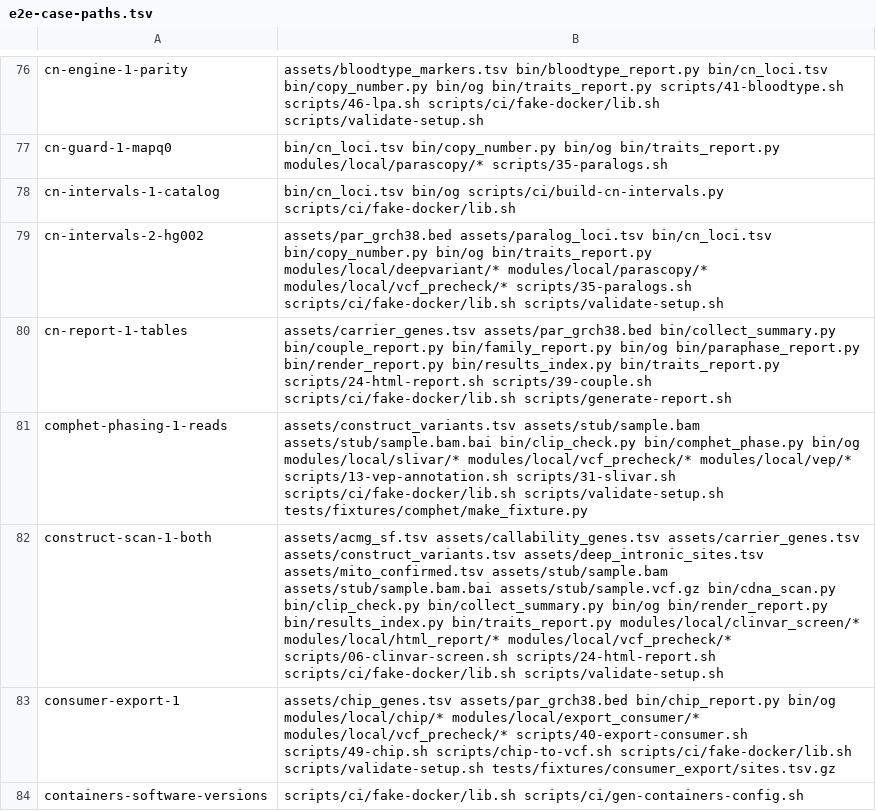
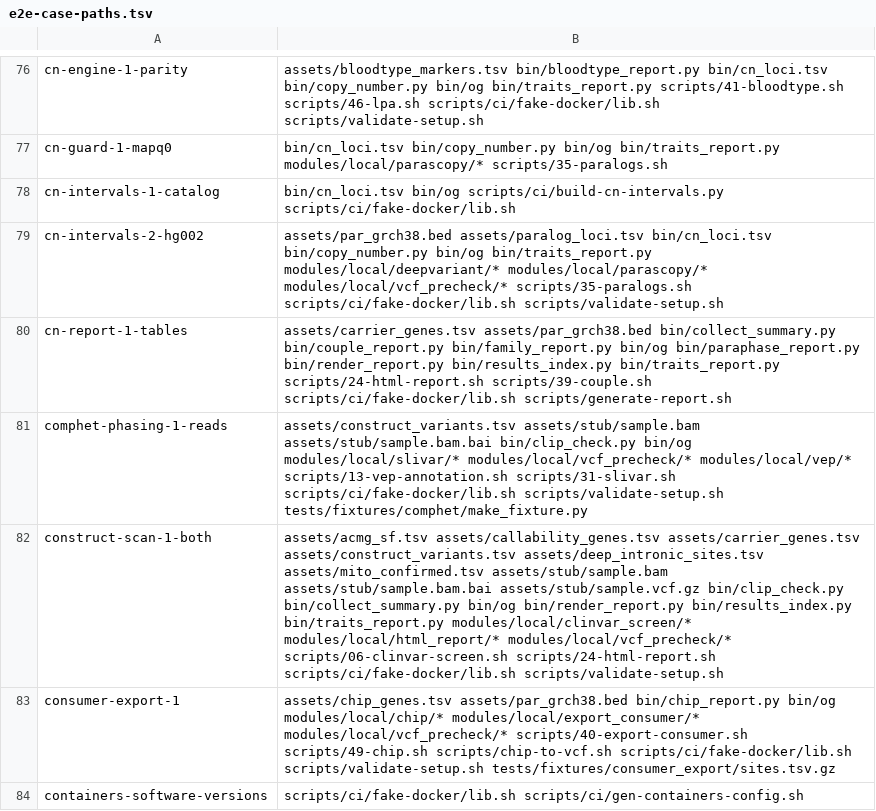
Before and after one commit to GeiserX/OwnGenome, a TSV file: scripts/ci/e2e-case-paths.tsv, drawn as a sheet; only a part is shown, gaps mark what is left out; the diff covers the shown part only.

Commit message:
refactor(cdna): run the read check, the scan and the phase in og, and drop their Python
Steps 06, 17 and 31 and their modules call og cdna check, og cdna scan
and og comphet phase from their output folders with OG_SHADOW, so CI
runs the deleted Python beside og. Step 32 and the PYPGX module read
the contig names with og bam contigs. bin/cdna_scan.py and
bin/comphet_phase.py are gone; bin/clip_check.py keeps the names the
report imports.

Bead: pgp-bs9u.26

```diff
--- a/scripts/ci/e2e-case-paths.tsv
+++ b/scripts/ci/e2e-case-paths.tsv
@@ -80,4 +80,4 @@ cn-intervals-2-hg002	assets/par_grch38.bed assets/paralog_loci.tsv bin/cn_loci.t
 cn-report-1-tables	assets/carrier_genes.tsv assets/par_grch38.bed bin/collect_summary.py bin/couple_report.py bin/family_report.py bin/og bin/paraphase_report.py bin/render_report.py bin/results_index.py bin/traits_report.py scripts/24-html-report.sh scripts/39-couple.sh scripts/ci/fake-docker/lib.sh scripts/generate-report.sh
-comphet-phasing-1-reads	assets/construct_variants.tsv assets/stub/sample.bam assets/stub/sample.bam.bai bin/clip_check.py bin/comphet_phase.py bin/og modules/local/slivar/* modules/local/vcf_precheck/* modules/local/vep/* scripts/13-vep-annotation.sh scripts/31-slivar.sh scripts/ci/fake-docker/lib.sh scripts/validate-setup.sh tests/fixtures/comphet/make_fixture.py
-construct-scan-1-both	assets/acmg_sf.tsv assets/callability_genes.tsv assets/carrier_genes.tsv assets/construct_variants.tsv assets/deep_intronic_sites.tsv assets/mito_confirmed.tsv assets/stub/sample.bam assets/stub/sample.bam.bai assets/stub/sample.vcf.gz bin/cdna_scan.py bin/clip_check.py bin/collect_summary.py bin/og bin/render_report.py bin/results_index.py bin/traits_report.py modules/local/clinvar_screen/* modules/local/html_report/* modules/local/vcf_precheck/* scripts/06-clinvar-screen.sh scripts/24-html-report.sh scripts/ci/fake-docker/lib.sh scripts/validate-setup.sh
+comphet-phasing-1-reads	assets/construct_variants.tsv assets/stub/sample.bam assets/stub/sample.bam.bai bin/clip_check.py bin/og modules/local/slivar/* modules/local/vcf_precheck/* modules/local/vep/* scripts/13-vep-annotation.sh scripts/31-slivar.sh scripts/ci/fake-docker/lib.sh scripts/validate-setup.sh tests/fixtures/comphet/make_fixture.py
+construct-scan-1-both	assets/acmg_sf.tsv assets/callability_genes.tsv assets/carrier_genes.tsv assets/construct_variants.tsv assets/deep_intronic_sites.tsv assets/mito_confirmed.tsv assets/stub/sample.bam assets/stub/sample.bam.bai assets/stub/sample.vcf.gz bin/clip_check.py bin/collect_summary.py bin/og bin/render_report.py bin/results_index.py bin/traits_report.py modules/local/clinvar_screen/* modules/local/html_report/* modules/local/vcf_precheck/* scripts/06-clinvar-screen.sh scripts/24-html-report.sh scripts/ci/fake-docker/lib.sh scripts/validate-setup.sh
 consumer-export-1	assets/chip_genes.tsv assets/par_grch38.bed bin/chip_report.py bin/og modules/local/chip/* modules/local/export_consumer/* modules/local/vcf_precheck/* scripts/40-export-consumer.sh scripts/49-chip.sh scripts/chip-to-vcf.sh scripts/ci/fake-docker/lib.sh scripts/validate-setup.sh tests/fixtures/consumer_export/sites.tsv.gz
```
Also changed, not shown: 23 edited cells elsewhere in this file, 29 other files.
